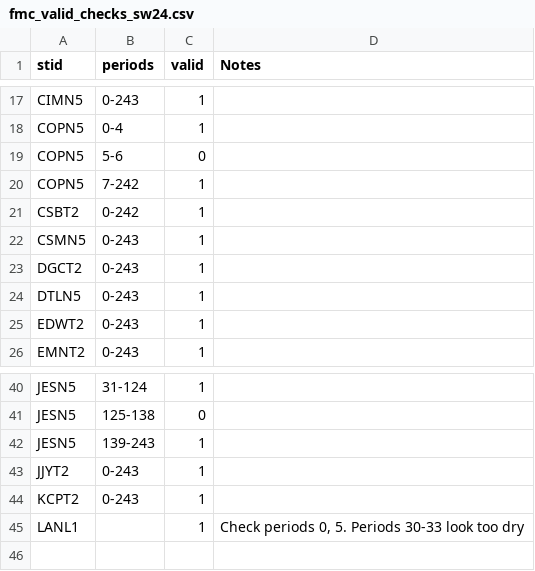
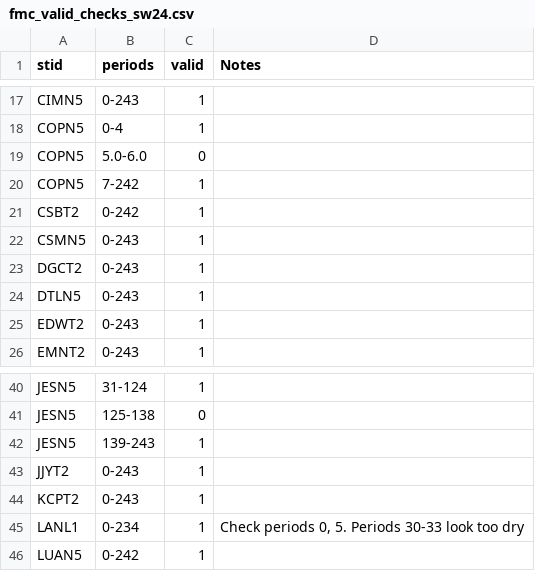
Before and after one commit to jh-206/fmc_data, a CSV file: data/fmc_valid_checks_sw24.csv, drawn as a sheet; only a part is shown, gaps mark what is left out.

Commit message:
update sw manual checks

```diff
--- a/data/fmc_valid_checks_sw24.csv
+++ b/data/fmc_valid_checks_sw24.csv
@@ -18,3 +18,3 @@ CIMN5,0-243,1,
 COPN5,0-4,1,
-COPN5,5-6,0,
+COPN5,5.0-6.0,0,
 COPN5,7-242,1,
@@ -44,2 +44,3 @@ JJYT2,0-243,1,
 KCPT2,0-243,1,
-LANL1,,1,"Check periods 0, 5. Periods 30-33 look too dry"
+LANL1,0-234,1,"Check periods 0, 5. Periods 30-33 look too dry"
+LUAN5,0-242,1,
```
